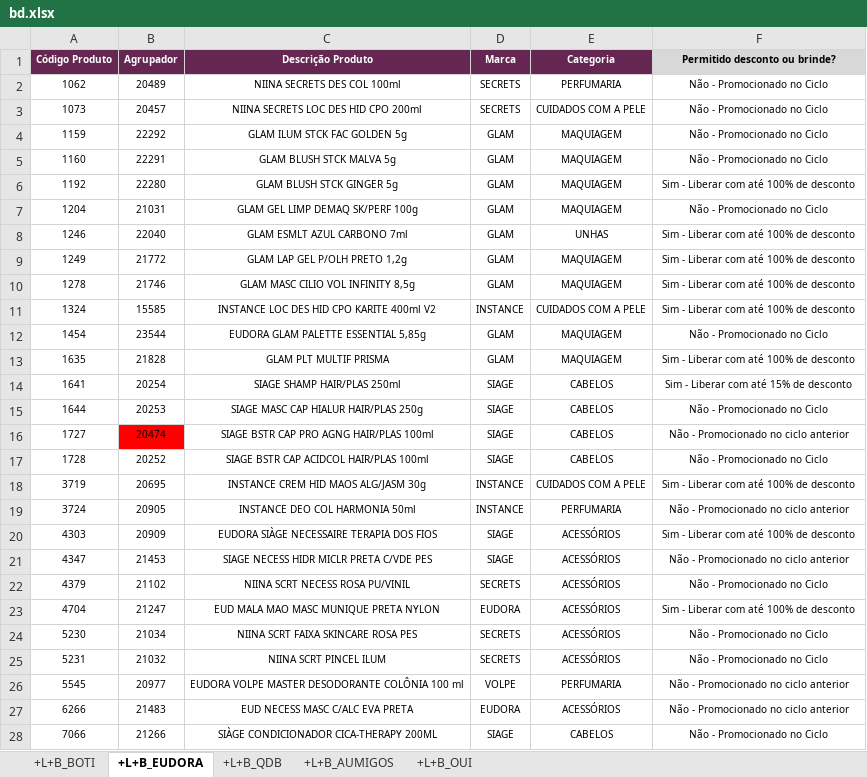
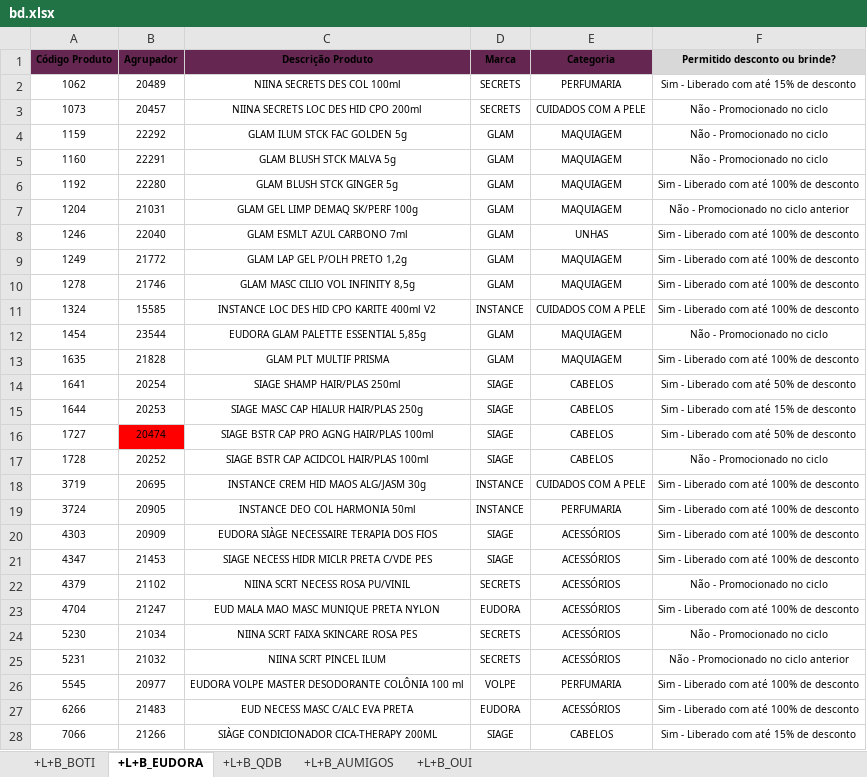
Before and after one commit to alcinadadosti-worspace/CrossingSheets, an Excel workbook: bd.xlsx, sheet +L+B_EUDORA, drawn as a sheet; only a part is shown; values as stored, in another font and other column widths than the file's, no borders; conditional formats not drawn; the diff covers the shown part only; the diff names each change by its address in the sheet, - before the commit and + after, or states it on an @@ line.

```diff
--- a/bd.xlsx (sheet +L+B_EUDORA)
+++ b/bd.xlsx (sheet +L+B_EUDORA)
-A1:E1 text colour: #FFFFFF
+A1:E1 text colour: black
-F2 (Permitido desconto ou brinde?): Não - Promocionado no Ciclo
+F2 (Permitido desconto ou brinde?): Sim - Liberado com até 15% de desconto
-F3:F5 (Permitido desconto ou brinde?): Não - Promocionado no Ciclo
+F3:F5 (Permitido desconto ou brinde?): Não - Promocionado no ciclo
-F6 (Permitido desconto ou brinde?): Sim - Liberar com até 100% de desconto
+F6 (Permitido desconto ou brinde?): Sim - Liberado com até 100% de desconto
-F7 (Permitido desconto ou brinde?): Não - Promocionado no Ciclo
+F7 (Permitido desconto ou brinde?): Não - Promocionado no ciclo anterior
-F8:F11 (Permitido desconto ou brinde?): Sim - Liberar com até 100% de desconto
+F8:F11 (Permitido desconto ou brinde?): Sim - Liberado com até 100% de desconto
-F12 (Permitido desconto ou brinde?): Não - Promocionado no Ciclo
+F12 (Permitido desconto ou brinde?): Não - Promocionado no ciclo
-F13 (Permitido desconto ou brinde?): Sim - Liberar com até 100% de desconto
+F13 (Permitido desconto ou brinde?): Sim - Liberado com até 100% de desconto
-F14 (Permitido desconto ou brinde?): Sim - Liberar com até 15% de desconto
+F14 (Permitido desconto ou brinde?): Sim - Liberado com até 50% de desconto
-F15 (Permitido desconto ou brinde?): Não - Promocionado no Ciclo
+F15 (Permitido desconto ou brinde?): Sim - Liberado com até 15% de desconto
-F16 (Permitido desconto ou brinde?): Não - Promocionado no ciclo anterior
+F16 (Permitido desconto ou brinde?): Sim - Liberado com até 50% de desconto
-F17 (Permitido desconto ou brinde?): Não - Promocionado no Ciclo
+F17 (Permitido desconto ou brinde?): Não - Promocionado no ciclo
-F18 (Permitido desconto ou brinde?): Sim - Liberar com até 100% de desconto
+F18 (Permitido desconto ou brinde?): Sim - Liberado com até 100% de desconto
-F19 (Permitido desconto ou brinde?): Não - Promocionado no ciclo anterior
+F19 (Permitido desconto ou brinde?): Sim - Liberado com até 100% de desconto
-F20 (Permitido desconto ou brinde?): Sim - Liberar com até 100% de desconto
+F20 (Permitido desconto ou brinde?): Sim - Liberado com até 100% de desconto
-F21 (Permitido desconto ou brinde?): Não - Promocionado no ciclo anterior
+F21 (Permitido desconto ou brinde?): Sim - Liberado com até 100% de desconto
-F22 (Permitido desconto ou brinde?): Não - Promocionado no Ciclo
+F22 (Permitido desconto ou brinde?): Não - Promocionado no ciclo
-F23 (Permitido desconto ou brinde?): Sim - Liberar com até 100% de desconto
+F23 (Permitido desconto ou brinde?): Sim - Liberado com até 100% de desconto
-F24 (Permitido desconto ou brinde?): Não - Promocionado no Ciclo
+F24 (Permitido desconto ou brinde?): Não - Promocionado no ciclo
-F25 (Permitido desconto ou brinde?): Não - Promocionado no Ciclo
+F25 (Permitido desconto ou brinde?): Não - Promocionado no ciclo anterior
-F26:F27 (Permitido desconto ou brinde?): Não - Promocionado no ciclo anterior
+F26:F27 (Permitido desconto ou brinde?): Sim - Liberado com até 100% de desconto
-F28 (Permitido desconto ou brinde?): Não - Promocionado no Ciclo
+F28 (Permitido desconto ou brinde?): Sim - Liberado com até 15% de desconto
```
Also changed, not shown: 1596 edited cells elsewhere in this sheet, sheet +L+B_BOTI, sheet +L+B_QDB, sheet +L+B_OUI, sheet +L+B_AUMIGOS, 1 other file.
